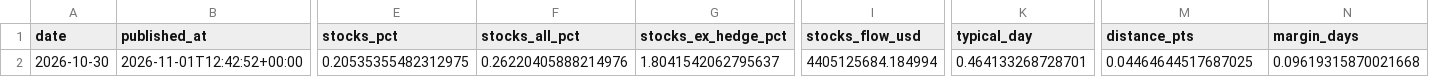
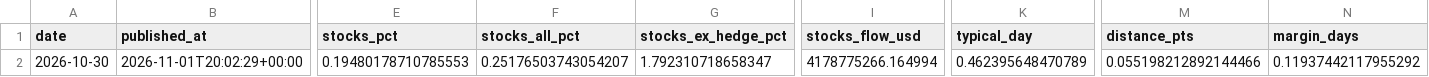
Before and after one commit to timothylundeen2008-web/Portfolio-Tracker, a CSV file: data/flow_map_history.csv, drawn as a sheet; only a part is shown, gaps mark what is left out; the diff names each change by its address in the sheet, - before the commit and + after, or states it on an @@ line.

```diff
--- a/data/flow_map_history.csv
+++ b/data/flow_map_history.csv
-B2 (published_at): 2026-11-01T12:42:52+00:00
+B2 (published_at): 2026-11-01T20:02:29+00:00
-E2 (stocks_pct): 0.20535355482312975
+E2 (stocks_pct): 0.19480178710785553
-F2 (stocks_all_pct): 0.26220405888214976
+F2 (stocks_all_pct): 0.25176503743054207
-G2 (stocks_ex_hedge_pct): 1.8041542062795637
+G2 (stocks_ex_hedge_pct): 1.792310718658347
-I2 (stocks_flow_usd): 4405125684.184994
+I2 (stocks_flow_usd): 4178775266.164994
-K2 (typical_day): 0.464133268728701
+K2 (typical_day): 0.462395648470789
-M2 (distance_pts): 0.04464644517687025
+M2 (distance_pts): 0.055198212892144466
-N2 (margin_days): 0.09619315870021668
+N2 (margin_days): 0.11937442117955292
```
